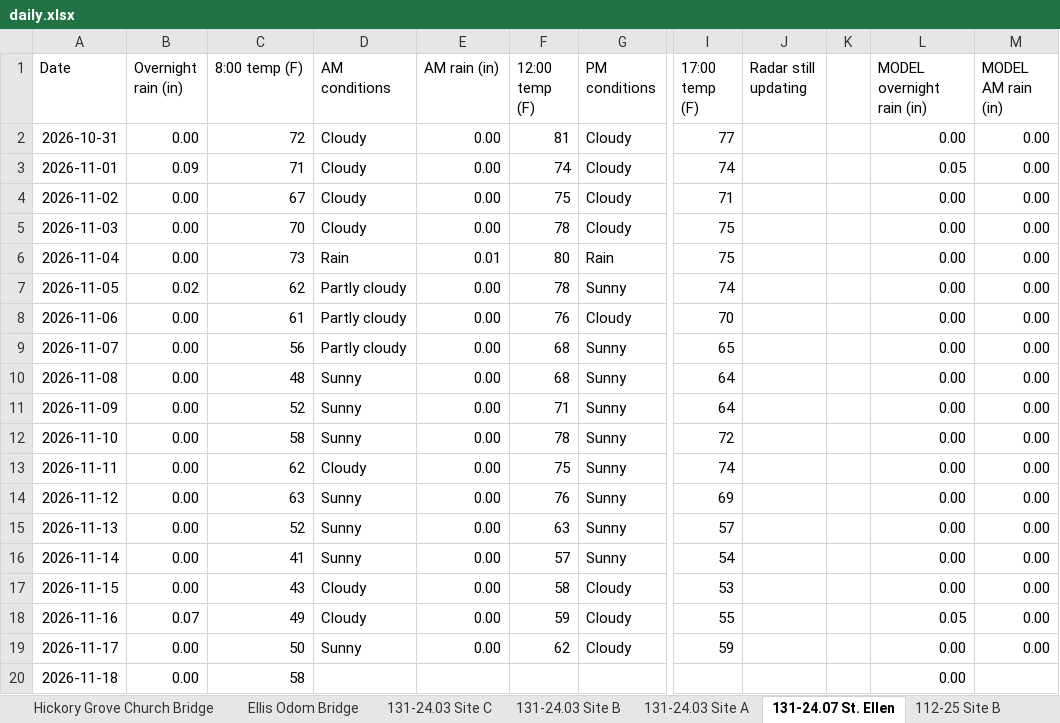
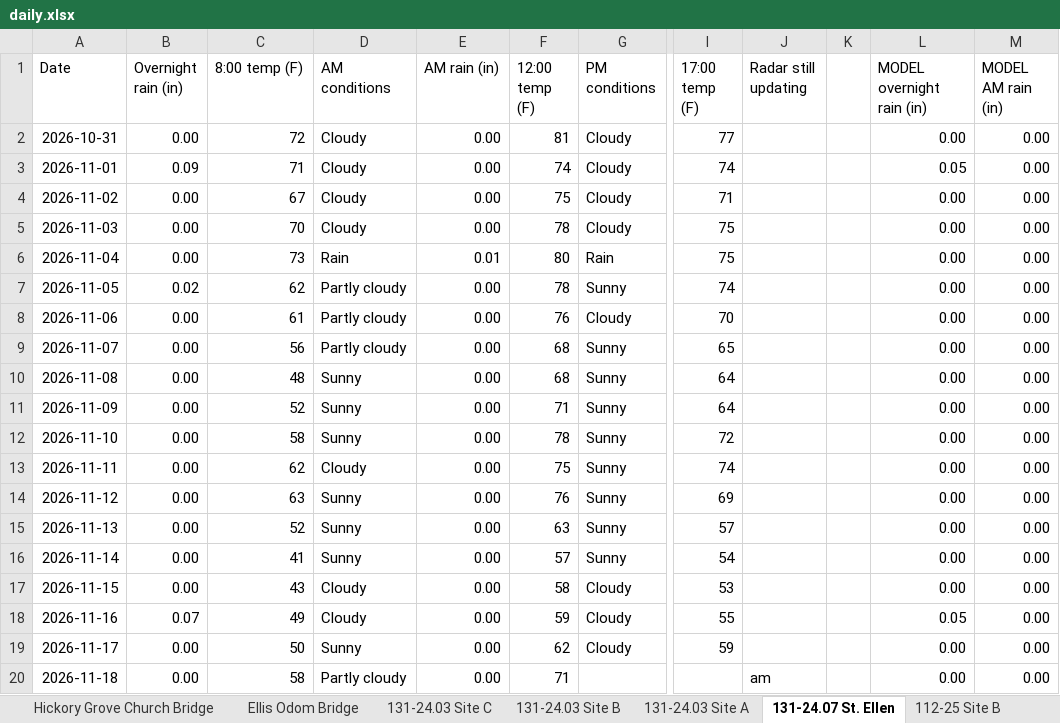
Before and after one commit to chazbreaux/twajobsiteweather, an Excel workbook: data/daily.xlsx, sheet 131-24.07 St. Ellen, drawn as a sheet; only a part is shown, gaps mark what is left out; values as stored, in another font and other column widths than the file's, no borders; the diff names each change by its address in the sheet, - before the commit and + after, or states it on an @@ line.

```diff
--- a/data/daily.xlsx (sheet 131-24.07 St. Ellen)
+++ b/data/daily.xlsx (sheet 131-24.07 St. Ellen)
-D20 (AM conditions): (empty)
+D20 (AM conditions): Partly cloudy
-E20 (AM rain (in)): (empty)
+E20 (AM rain (in)): 0.00
-F20 (12:00 temp (F)): (empty)
+F20 (12:00 temp (F)): 71
-J20 (Radar still updating): (empty)
+J20 (Radar still updating): am
-M20 (MODEL AM rain (in)): (empty)
+M20 (MODEL AM rain (in)): 0.00
```
Also changed, not shown: sheet Ellis Odom Bridge, sheet Hickory Grove Church Bridge, sheet 131-24.04 Site A, sheet 131-24.03 Site B, sheet 131-24.03 Site A, sheet 131-24.04 Site C, 7 more sheets, 2 other files.
